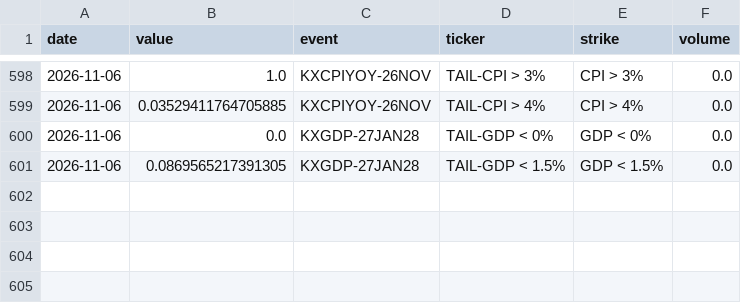
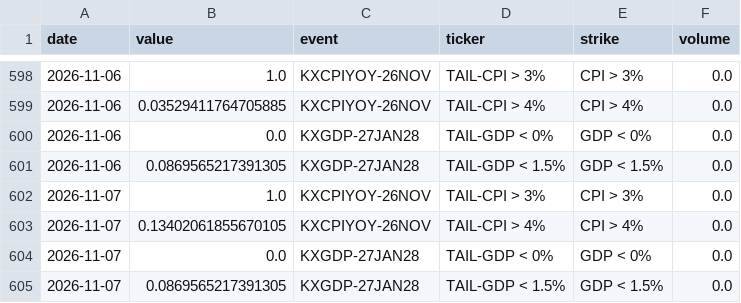
Before and after one commit to fcela/frb-heat-index, a CSV file: data/predmarkets/tail_risks.csv, drawn as a sheet; only a part is shown, gaps mark what is left out.

```diff
--- a/data/predmarkets/tail_risks.csv
+++ b/data/predmarkets/tail_risks.csv
@@ -601 +601,5 @@ date,value,event,ticker,strike,volume
 2026-11-06,0.0869565217391305,KXGDP-27JAN28,TAIL-GDP < 1.5%,GDP < 1.5%,0.0
+2026-11-07,1.0,KXCPIYOY-26NOV,TAIL-CPI > 3%,CPI > 3%,0.0
+2026-11-07,0.13402061855670105,KXCPIYOY-26NOV,TAIL-CPI > 4%,CPI > 4%,0.0
+2026-11-07,0.0,KXGDP-27JAN28,TAIL-GDP < 0%,GDP < 0%,0.0
+2026-11-07,0.0869565217391305,KXGDP-27JAN28,TAIL-GDP < 1.5%,GDP < 1.5%,0.0
```
Also changed, not shown: data/predmarkets/cpi_yoy.csv, data/predmarkets/fomc_decision.csv, 23 other files.
